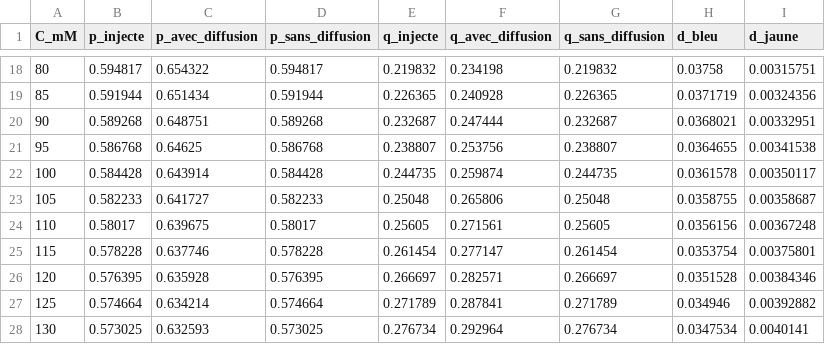
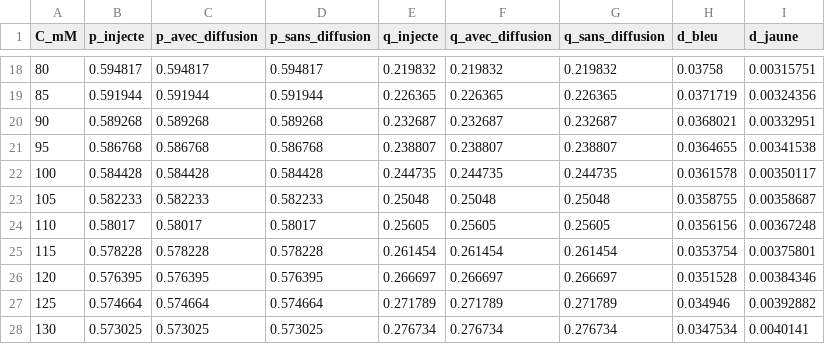
Before and after one commit to EliasOuelletOviedo/Stage_summer-2024, a CSV file: Simulateurs/real-time_Kalman/sorties/amplitudes.csv, drawn as a sheet; only a part is shown, gaps mark what is left out; the diff covers the shown part only.

```diff
--- a/Simulateurs/real-time_Kalman/sorties/amplitudes.csv
+++ b/Simulateurs/real-time_Kalman/sorties/amplitudes.csv
@@ -18,11 +18,11 @@ C_mM,p_injecte,p_avec_diffusion,p_sans_diffusion,q_injecte,q_avec_diffusion,q_sa
-80,0.594817,0.654322,0.594817,0.219832,0.234198,0.219832,0.03758,0.00315751
-85,0.591944,0.651434,0.591944,0.226365,0.240928,0.226365,0.0371719,0.00324356
-90,0.589268,0.648751,0.589268,0.232687,0.247444,0.232687,0.0368021,0.00332951
-95,0.586768,0.64625,0.586768,0.238807,0.253756,0.238807,0.0364655,0.00341538
-100,0.584428,0.643914,0.584428,0.244735,0.259874,0.244735,0.0361578,0.00350117
-105,0.582233,0.641727,0.582233,0.25048,0.265806,0.25048,0.0358755,0.00358687
-110,0.58017,0.639675,0.58017,0.25605,0.271561,0.25605,0.0356156,0.00367248
-115,0.578228,0.637746,0.578228,0.261454,0.277147,0.261454,0.0353754,0.00375801
-120,0.576395,0.635928,0.576395,0.266697,0.282571,0.266697,0.0351528,0.00384346
-125,0.574664,0.634214,0.574664,0.271789,0.287841,0.271789,0.034946,0.00392882
-130,0.573025,0.632593,0.573025,0.276734,0.292964,0.276734,0.0347534,0.0040141
+80,0.594817,0.594817,0.594817,0.219832,0.219832,0.219832,0.03758,0.00315751
+85,0.591944,0.591944,0.591944,0.226365,0.226365,0.226365,0.0371719,0.00324356
+90,0.589268,0.589268,0.589268,0.232687,0.232687,0.232687,0.0368021,0.00332951
+95,0.586768,0.586768,0.586768,0.238807,0.238807,0.238807,0.0364655,0.00341538
+100,0.584428,0.584428,0.584428,0.244735,0.244735,0.244735,0.0361578,0.00350117
+105,0.582233,0.582233,0.582233,0.25048,0.25048,0.25048,0.0358755,0.00358687
+110,0.58017,0.58017,0.58017,0.25605,0.25605,0.25605,0.0356156,0.00367248
+115,0.578228,0.578228,0.578228,0.261454,0.261454,0.261454,0.0353754,0.00375801
+120,0.576395,0.576395,0.576395,0.266697,0.266697,0.266697,0.0351528,0.00384346
+125,0.574664,0.574664,0.574664,0.271789,0.271789,0.271789,0.034946,0.00392882
+130,0.573025,0.573025,0.573025,0.276734,0.276734,0.276734,0.0347534,0.0040141
```
Also changed, not shown: 32 edited cells elsewhere in this file, Simulateurs/real-time_Kalman/sorties/biais_lectures.csv, Simulateurs/real-time_Kalman/sorties/coherence.csv, 22 other files.
